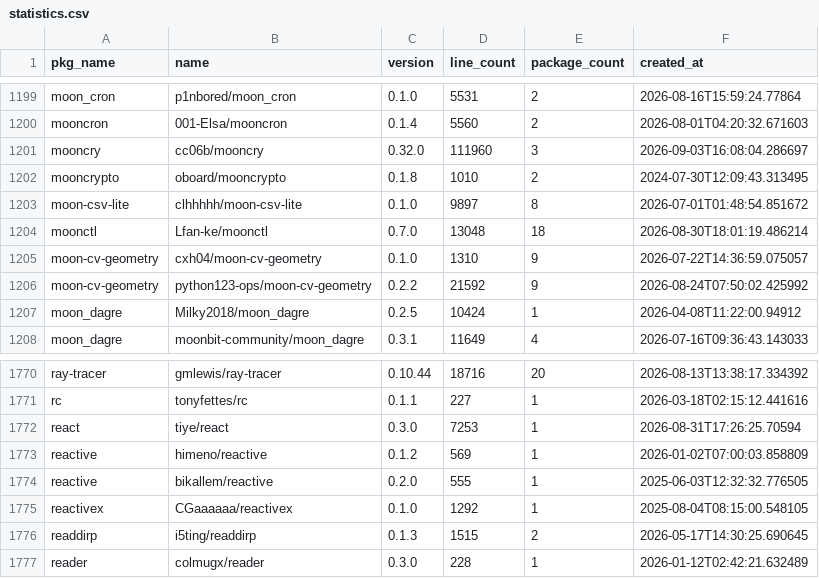
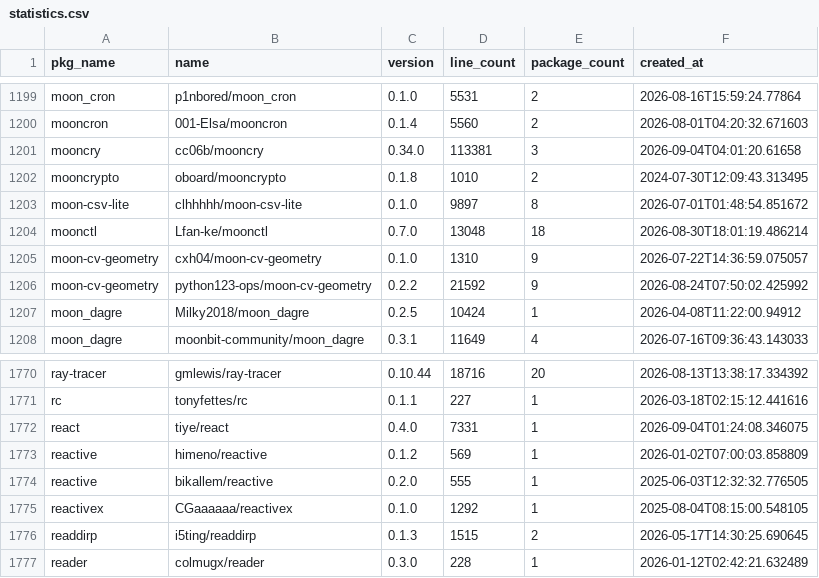
Before and after one commit to fanny480/fanny480.github.io, a CSV file: data/statistics.csv, drawn as a sheet; only a part is shown, gaps mark what is left out.

```diff
--- a/data/statistics.csv
+++ b/data/statistics.csv
@@ -1200,3 +1200,3 @@ moon_cron,p1nbored/moon_cron,0.1.0,5531,2,2026-08-16T15:59:24.77864
 mooncron,001-Elsa/mooncron,0.1.4,5560,2,2026-08-01T04:20:32.671603
-mooncry,cc06b/mooncry,0.32.0,111960,3,2026-09-03T16:08:04.286697
+mooncry,cc06b/mooncry,0.34.0,113381,3,2026-09-04T04:01:20.61658
 mooncrypto,oboard/mooncrypto,0.1.8,1010,2,2024-07-30T12:09:43.313495
@@ -1771,3 +1771,3 @@ ray-tracer,gmlewis/ray-tracer,0.10.44,18716,20,2026-08-13T13:38:17.334392
 rc,tonyfettes/rc,0.1.1,227,1,2026-03-18T02:15:12.441616
-react,tiye/react,0.3.0,7253,1,2026-08-31T17:26:25.70594
+react,tiye/react,0.4.0,7331,1,2026-09-04T01:24:08.346075
 reactive,himeno/reactive,0.1.2,569,1,2026-01-02T07:00:03.858809
```
